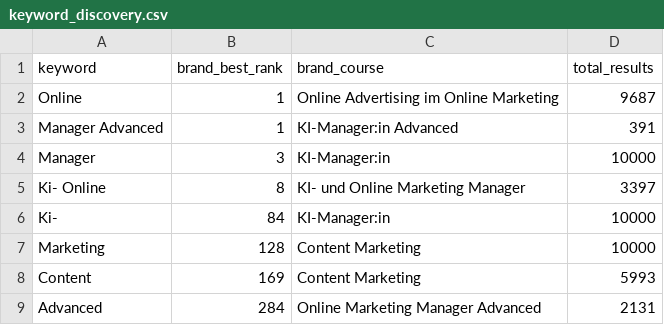
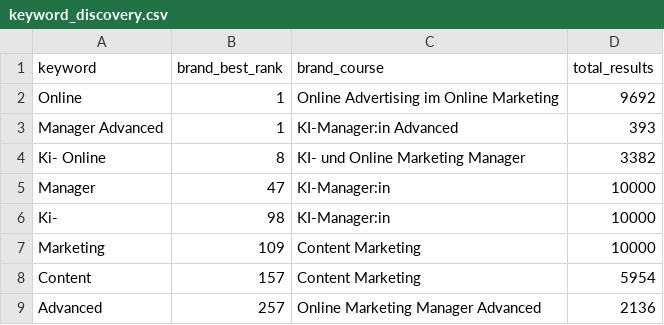
Before and after one commit to oopsrathan-create/Mein_now-crawler, a CSV file: meinnow_crawler/data/keyword_discovery.csv, drawn as a sheet.

```diff
--- a/meinnow_crawler/data/keyword_discovery.csv
+++ b/meinnow_crawler/data/keyword_discovery.csv
@@ -1,9 +1,9 @@
 keyword,brand_best_rank,brand_course,total_results
-Online,1,Online Advertising im Online Marketing,9687
-Manager Advanced,1,KI-Manager:in Advanced,391
-Manager,3,KI-Manager:in,10000
-Ki- Online,8,KI- und Online Marketing Manager,3397
-Ki-,84,KI-Manager:in,10000
-Marketing,128,Content Marketing,10000
-Content,169,Content Marketing,5993
-Advanced,284,Online Marketing Manager Advanced,2131
+Online,1,Online Advertising im Online Marketing,9692
+Manager Advanced,1,KI-Manager:in Advanced,393
+Ki- Online,8,KI- und Online Marketing Manager,3382
+Manager,47,KI-Manager:in,10000
+Ki-,98,KI-Manager:in,10000
+Marketing,109,Content Marketing,10000
+Content,157,Content Marketing,5954
+Advanced,257,Online Marketing Manager Advanced,2136
```
Also changed, not shown: meinnow_crawler/data/coverage.csv, meinnow_crawler/data/latest_competitor_share.csv, 9 other files.
